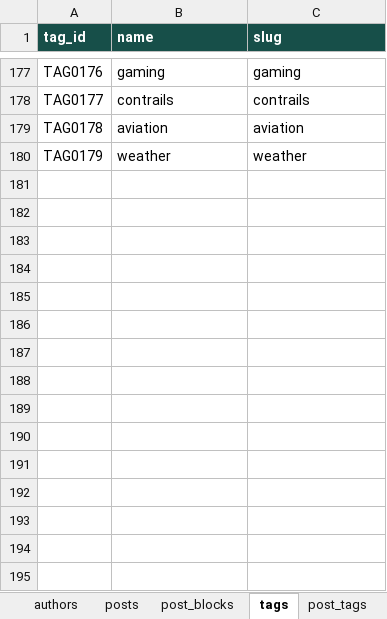
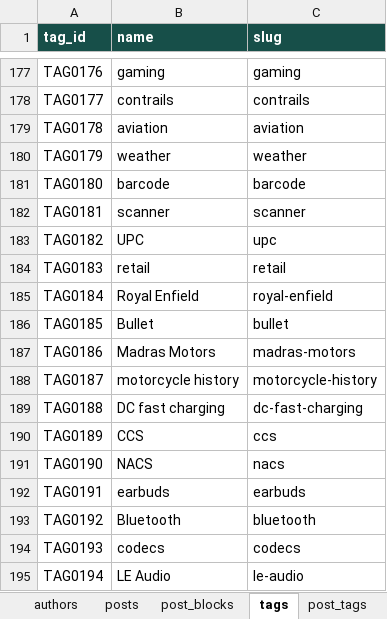
Before and after one commit to oewersolutions/oewer-tools, an Excel workbook: data/oewer_database.xlsx, sheet tags, drawn as a sheet; only a part is shown, gaps mark what is left out; values as stored, in another font and other column widths than the file's, no borders; the diff names each change by its address in the sheet, - before the commit and + after, or states it on an @@ line.

```diff
--- a/data/oewer_database.xlsx (sheet tags)
+++ b/data/oewer_database.xlsx (sheet tags)
+row 181: TAG0180 | barcode | barcode
+row 182: TAG0181 | scanner | scanner
+row 183: TAG0182 | UPC | upc
+row 184: TAG0183 | retail | retail
+row 185: TAG0184 | Royal Enfield | royal-enfield
+row 186: TAG0185 | Bullet | bullet
+row 187: TAG0186 | Madras Motors | madras-motors
+row 188: TAG0187 | motorcycle history | motorcycle-history
+row 189: TAG0188 | DC fast charging | dc-fast-charging
+row 190: TAG0189 | CCS | ccs
+row 191: TAG0190 | NACS | nacs
+row 192: TAG0191 | earbuds | earbuds
+row 193: TAG0192 | Bluetooth | bluetooth
+row 194: TAG0193 | codecs | codecs
+row 195: TAG0194 | LE Audio | le-audio
```
Also changed, not shown: sheet post_blocks, sheet post_tags, sheet posts, sheet pages, 1 other file.
